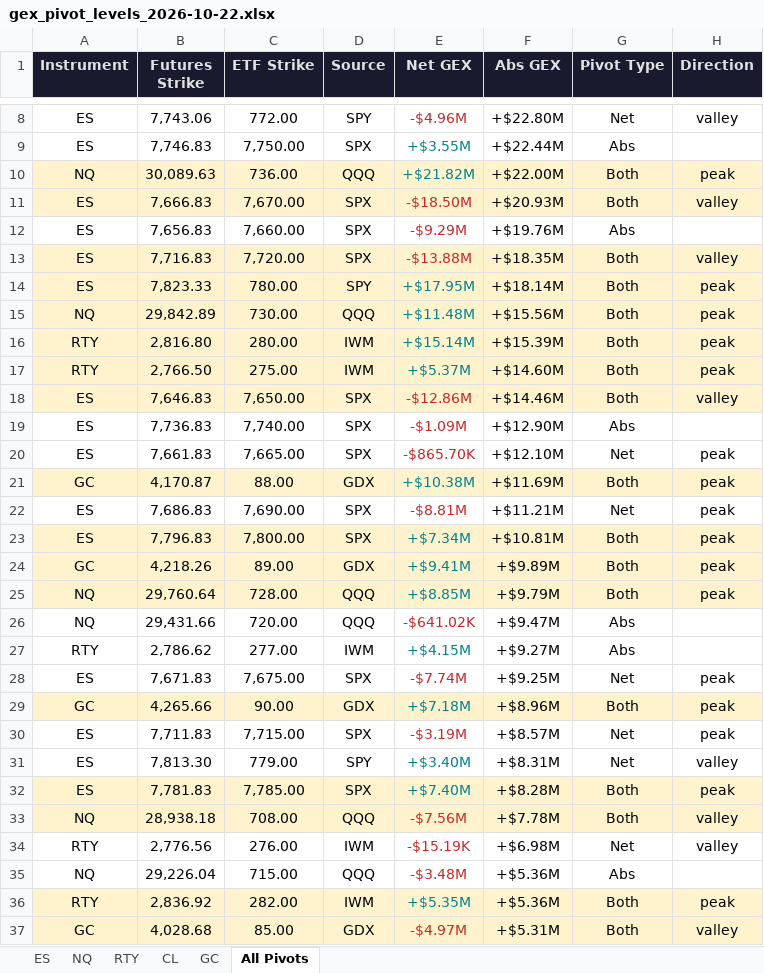
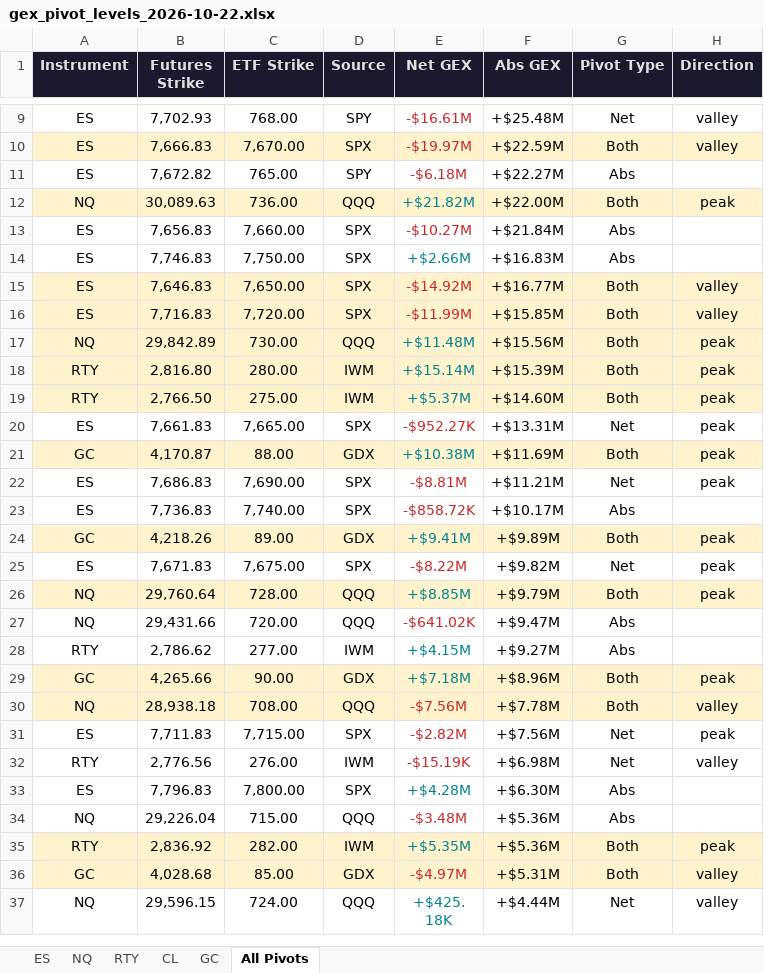
Before and after one commit to samidor/futures-levels, an Excel workbook: gex_pivot_levels_2026-10-22.xlsx, sheet All Pivots, drawn as a sheet; only a part is shown, gaps mark what is left out; the shorter side is filled out with more unchanged rows; values as stored, in another font and other column widths than the file's, no borders; removed rows and columns are numbered as before the commit, all else as after; the diff covers the shown part only; the diff names each change by its address in the sheet, - before the commit and + after, or states it on an @@ line.

```diff
--- a/gex_pivot_levels_2026-10-22.xlsx (sheet All Pivots)
+++ b/gex_pivot_levels_2026-10-22.xlsx (sheet All Pivots)
-B9 (Futures Strike): 7,743.06
+B9 (Futures Strike): 7,702.93
-C9 (ETF Strike): 772.00
+C9 (ETF Strike): 768.00
-E9 (Net GEX): -$4.96M
+E9 (Net GEX): -$16.61M
-F9 (Abs GEX): +$22.80M
+F9 (Abs GEX): +$25.48M
-row 9: ES | 7,746.83 | 7,750.00 | SPX | +$3.55M | +$22.44M | Abs
+row 10: ES | 7,666.83 | 7,670.00 | SPX | -$19.97M | +$22.59M | Both | valley
+row 11: ES | 7,672.82 | 765.00 | SPY | -$6.18M | +$22.27M | Abs
-row 11: ES | 7,666.83 | 7,670.00 | SPX | -$18.50M | +$20.93M | Both | valley
-E13 (Net GEX): -$9.29M
+E13 (Net GEX): -$10.27M
-F13 (Abs GEX): +$19.76M
+F13 (Abs GEX): +$21.84M
+row 14: ES | 7,746.83 | 7,750.00 | SPX | +$2.66M | +$16.83M | Abs
+row 15: ES | 7,646.83 | 7,650.00 | SPX | -$14.92M | +$16.77M | Both | valley
-E16 (Net GEX): -$13.88M
+E16 (Net GEX): -$11.99M
-F16 (Abs GEX): +$18.35M
+F16 (Abs GEX): +$15.85M
-row 14: ES | 7,823.33 | 780.00 | SPY | +$17.95M | +$18.14M | Both | peak
-row 18: ES | 7,646.83 | 7,650.00 | SPX | -$12.86M | +$14.46M | Both | valley
-row 19: ES | 7,736.83 | 7,740.00 | SPX | -$1.09M | +$12.90M | Abs
-E20 (Net GEX): -$865.70K
+E20 (Net GEX): -$952.27K
-F20 (Abs GEX): +$12.10M
+F20 (Abs GEX): +$13.31M
-row 23: ES | 7,796.83 | 7,800.00 | SPX | +$7.34M | +$10.81M | Both | peak
+row 23: ES | 7,736.83 | 7,740.00 | SPX | -$858.72K | +$10.17M | Abs
+row 25: ES | 7,671.83 | 7,675.00 | SPX | -$8.22M | +$9.82M | Net | peak
-row 28: ES | 7,671.83 | 7,675.00 | SPX | -$7.74M | +$9.25M | Net | peak
-row 30: ES | 7,711.83 | 7,715.00 | SPX | -$3.19M | +$8.57M | Net | peak
-row 31: ES | 7,813.30 | 779.00 | SPY | +$3.40M | +$8.31M | Net | valley
-row 32: ES | 7,781.83 | 7,785.00 | SPX | +$7.40M | +$8.28M | Both | peak
+row 31: ES | 7,711.83 | 7,715.00 | SPX | -$2.82M | +$7.56M | Net | peak
+row 33: ES | 7,796.83 | 7,800.00 | SPX | +$4.28M | +$6.30M | Abs
```
Also changed, not shown: 3 added rows, 3 removed rows and 4 edited cells elsewhere in this sheet, sheet ES, 22 other files.
